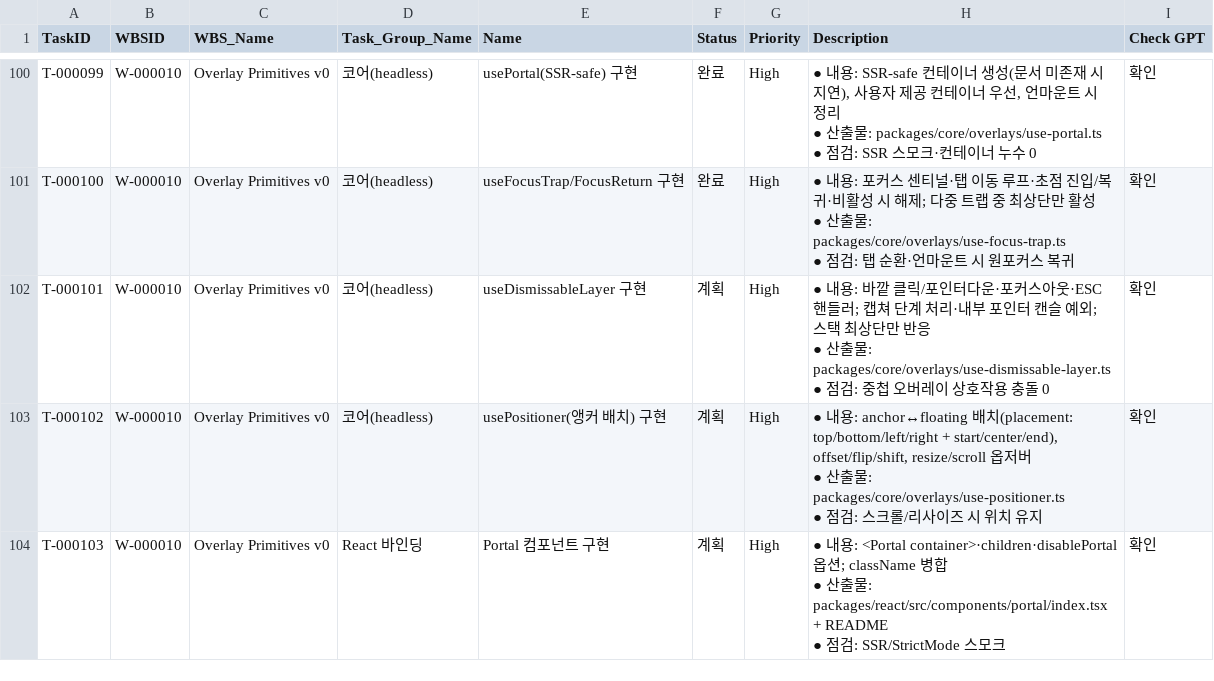
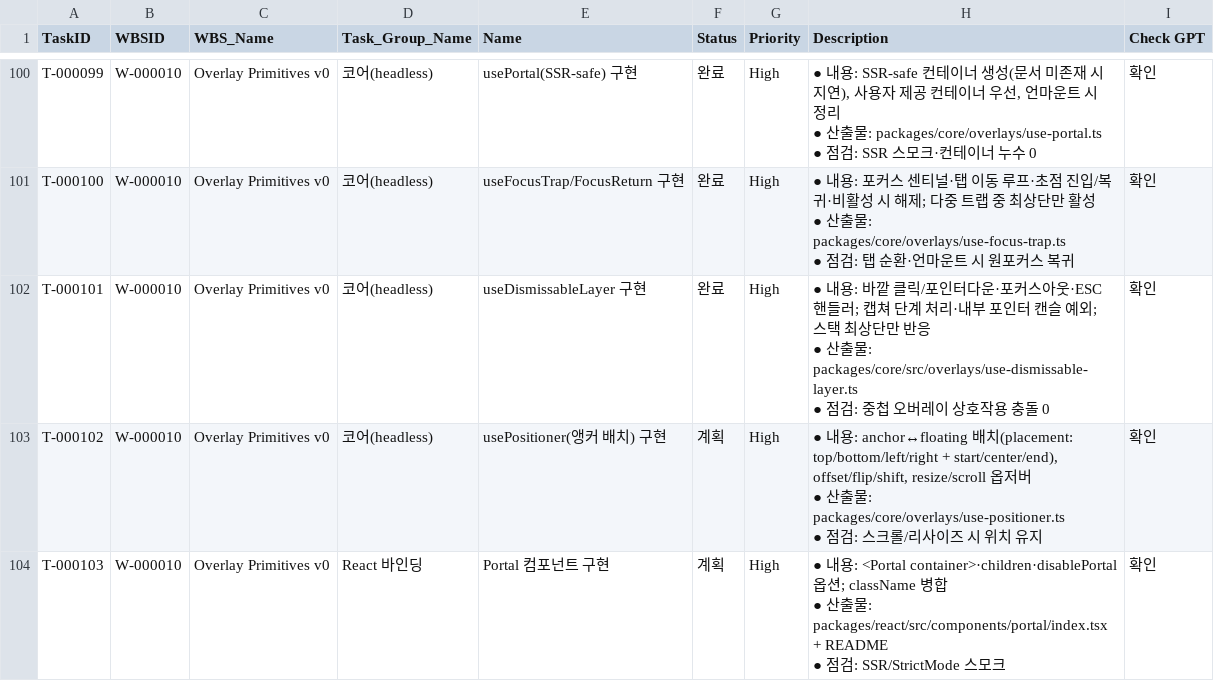
Before and after one commit to CompNh/ara, a CSV file: planning/Tasks.csv, drawn as a sheet; only a part is shown, gaps mark what is left out.

Commit message:
feat: T-000101 useDismissableLayer 구현 (#334)

```diff
--- a/planning/Tasks.csv
+++ b/planning/Tasks.csv
@@ -320,5 +320,5 @@ T-000100,W-000010,Overlay Primitives v0,코어(headless),useFocusTrap/FocusRetur
  ● 점검: 탭 순환·언마운트 시 원포커스 복귀",확인
-T-000101,W-000010,Overlay Primitives v0,코어(headless),useDismissableLayer 구현,계획,High," ● 내용: 바깥 클릭/포인터다운·포커스아웃·ESC 핸들러; 캡쳐 단계 처리·내부 포인터 캔슬 예외; 스택 최상단만 반응
- ● 산출물: packages/core/overlays/use-dismissable-layer.ts
- ● 점검: 중첩 오버레이 상호작용 충돌 0",확인
+T-000101,W-000010,Overlay Primitives v0,코어(headless),useDismissableLayer 구현,완료,High," ● 내용: 바깥 클릭/포인터다운·포커스아웃·ESC 핸들러; 캡쳐 단계 처리·내부 포인터 캔슬 예외; 스택 최상단만 반응
+ ● 산출물: packages/core/src/overlays/use-dismissable-layer.ts
+ ● 점검: 중첩 오버레이 상호작용 충돌 0",확인
 T-000102,W-000010,Overlay Primitives v0,코어(headless),usePositioner(앵커 배치) 구현,계획,High," ● 내용: anchor↔floating 배치(placement: top/bottom/left/right + start/center/end), offset/flip/shift, resize/scroll 옵저버
```
Also changed, not shown: planning/WBS.csv, 4 other files.
